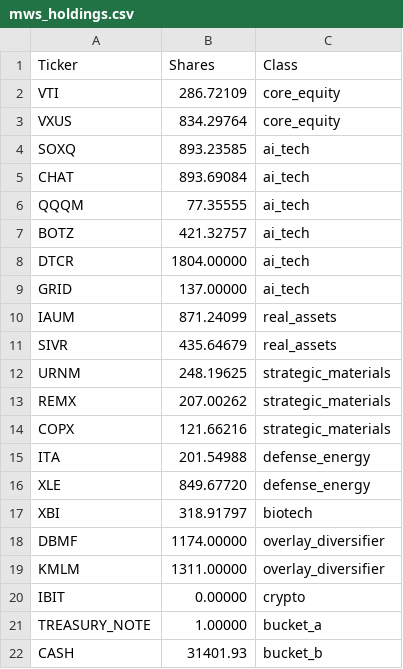
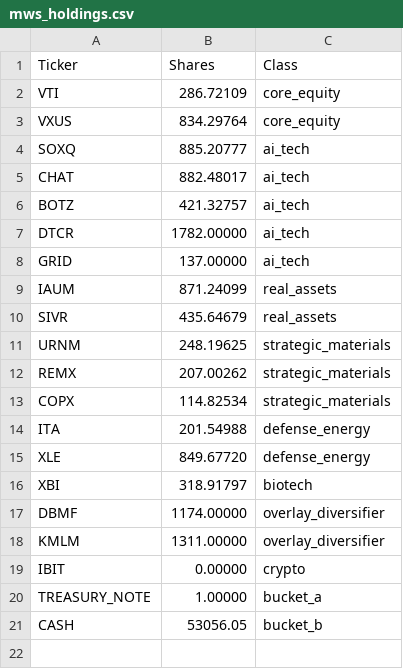
Before and after one commit to ziggermeister/project-mws-public, a CSV file: mws_holdings.csv, drawn as a sheet.

Commit message:
removed QQQM, updated holdings

```diff
--- a/mws_holdings.csv
+++ b/mws_holdings.csv
@@ -3,7 +3,6 @@ VTI,286.72109,core_equity
 VXUS,834.29764,core_equity
-SOXQ,893.23585,ai_tech
-CHAT,893.69084,ai_tech
-QQQM,77.35555,ai_tech
+SOXQ,885.20777,ai_tech
+CHAT,882.48017,ai_tech
 BOTZ,421.32757,ai_tech
-DTCR,1804.00000,ai_tech
+DTCR,1782.00000,ai_tech
 GRID,137.00000,ai_tech
@@ -13,3 +12,3 @@ URNM,248.19625,strategic_materials
 REMX,207.00262,strategic_materials
-COPX,121.66216,strategic_materials
+COPX,114.82534,strategic_materials
 ITA,201.54988,defense_energy
@@ -21,2 +20,2 @@ IBIT,0.00000,crypto
 TREASURY_NOTE,1.00000,bucket_a
-CASH,31401.93,bucket_b
+CASH,53056.05,bucket_b
```
Also changed, not shown: mws_recent_performance.csv, mws_ticker_history.csv, 1 other file.
